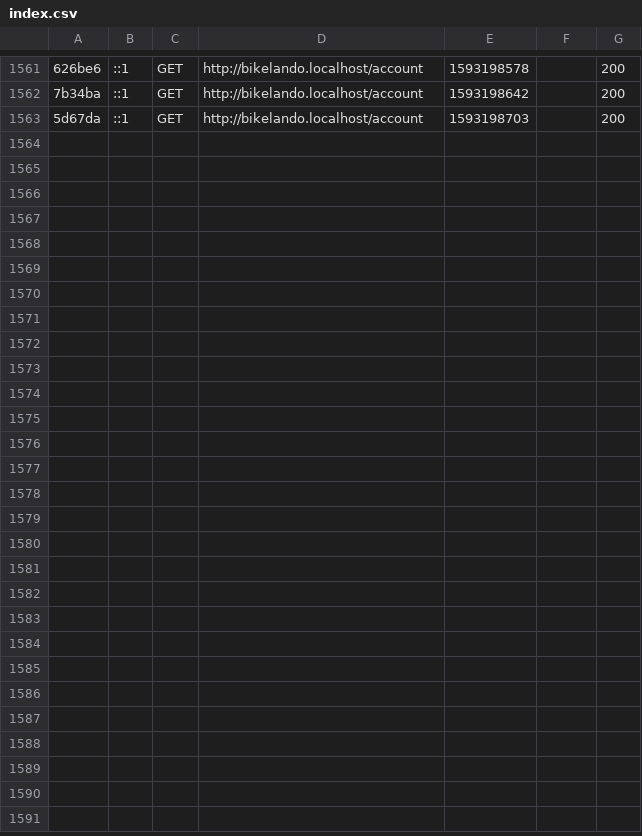
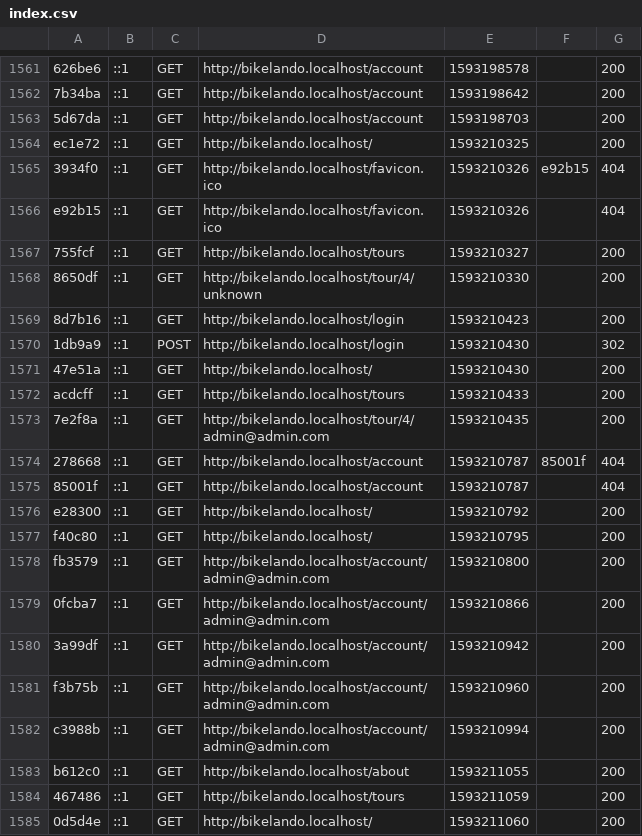
Before and after one commit to BikeLando/BikeLando, a CSV file: var/cache/dev/profiler/index.csv, drawn as a sheet; only a part is shown, gaps mark what is left out; the diff names each change by its address in the sheet, - before the commit and + after, or states it on an @@ line.

```diff
--- a/var/cache/dev/profiler/index.csv
+++ b/var/cache/dev/profiler/index.csv
+row 1564: ec1e72 | ::1 | GET | http://bikelando.localhost/ | 1593210325 |  | 200
+row 1565: 3934f0 | ::1 | GET | http://bikelando.localhost/favicon.ico | 1593210326 | e92b15 | 404
+row 1566: e92b15 | ::1 | GET | http://bikelando.localhost/favicon.ico | 1593210326 |  | 404
+row 1567: 755fcf | ::1 | GET | http://bikelando.localhost/tours | 1593210327 |  | 200
+row 1568: 8650df | ::1 | GET | http://bikelando.localhost/tour/4/unknown | 1593210330 |  | 200
+row 1569: 8d7b16 | ::1 | GET | http://bikelando.localhost/login | 1593210423 |  | 200
+row 1570: 1db9a9 | ::1 | POST | http://bikelando.localhost/login | 1593210430 |  | 302
+row 1571: 47e51a | ::1 | GET | http://bikelando.localhost/ | 1593210430 |  | 200
+row 1572: acdcff | ::1 | GET | http://bikelando.localhost/tours | 1593210433 |  | 200
+row 1573: 7e2f8a | ::1 | GET | http://bikelando.localhost/tour/4/admin@admin.com | 1593210435 |  | 200
+row 1574: 278668 | ::1 | GET | http://bikelando.localhost/account | 1593210787 | 85001f | 404
+row 1575: 85001f | ::1 | GET | http://bikelando.localhost/account | 1593210787 |  | 404
+row 1576: e28300 | ::1 | GET | http://bikelando.localhost/ | 1593210792 |  | 200
+row 1577: f40c80 | ::1 | GET | http://bikelando.localhost/ | 1593210795 |  | 200
+row 1578: fb3579 | ::1 | GET | http://bikelando.localhost/account/admin@admin.com | 1593210800 |  | 200
+row 1579: 0fcba7 | ::1 | GET | http://bikelando.localhost/account/admin@admin.com | 1593210866 |  | 200
+row 1580: 3a99df | ::1 | GET | http://bikelando.localhost/account/admin@admin.com | 1593210942 |  | 200
+row 1581: f3b75b | ::1 | GET | http://bikelando.localhost/account/admin@admin.com | 1593210960 |  | 200
+row 1582: c3988b | ::1 | GET | http://bikelando.localhost/account/admin@admin.com | 1593210994 |  | 200
+row 1583: b612c0 | ::1 | GET | http://bikelando.localhost/about | 1593211055 |  | 200
+row 1584: 467486 | ::1 | GET | http://bikelando.localhost/tours | 1593211059 |  | 200
+row 1585: 0d5d4e | ::1 | GET | http://bikelando.localhost/ | 1593211060 |  | 200
```
Also changed, not shown: 59 other files.
